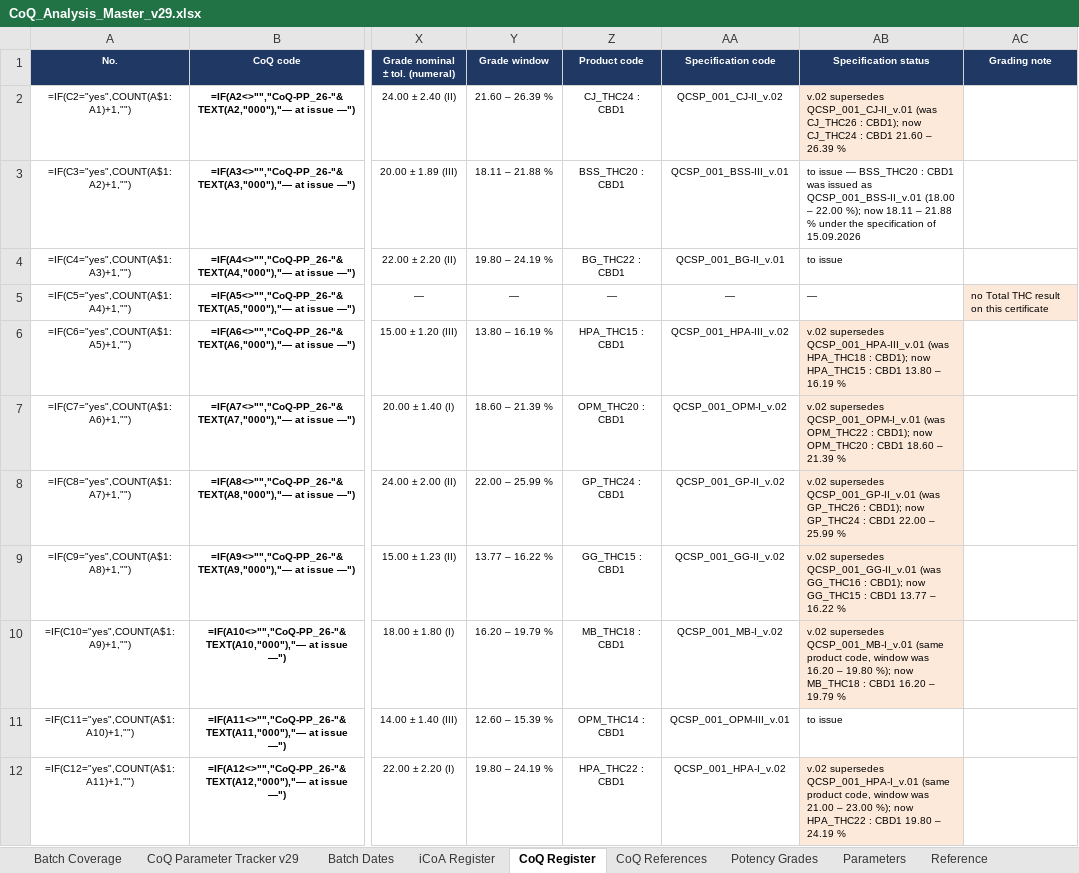
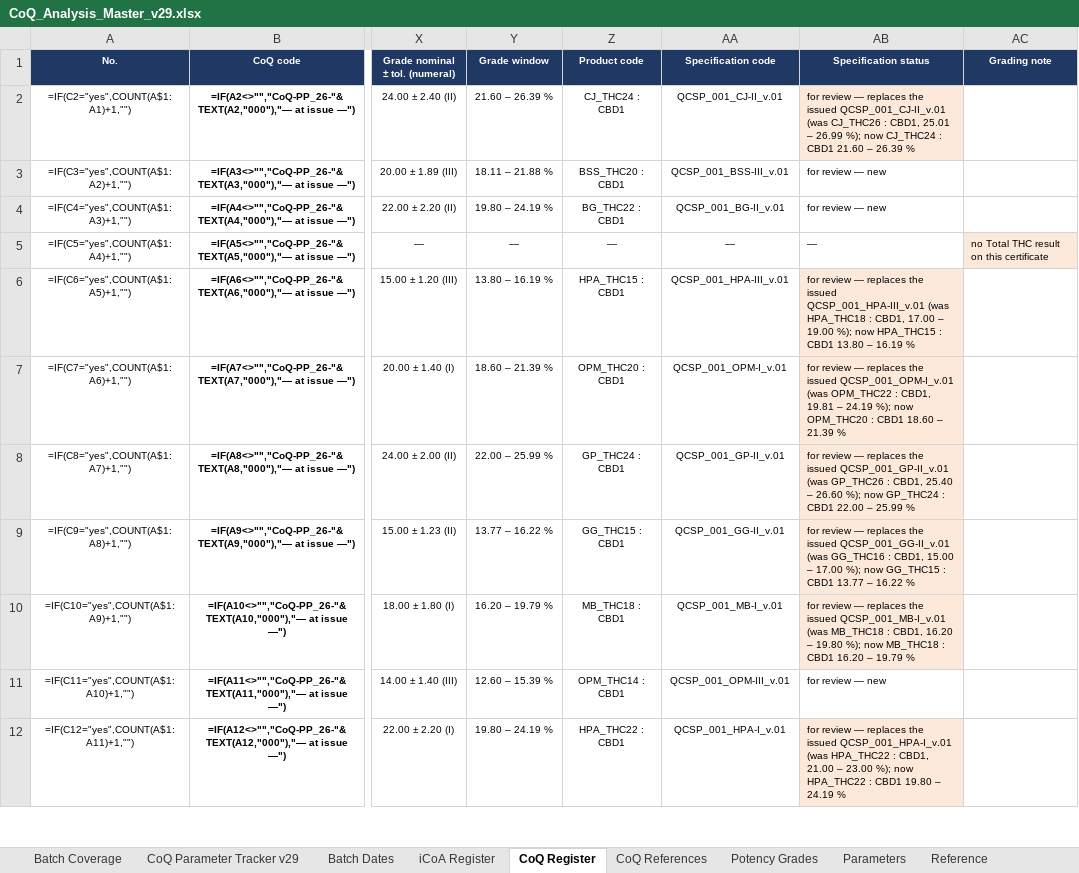
Before and after one commit to 3p4e/letta-stack, an Excel workbook: deliverables/qc_gap_analysis/tracker/CoQ_Analysis_Master_v29.xlsx, sheet CoQ Register, drawn as a sheet; only a part is shown, gaps mark what is left out; values as stored, in another font and other column widths than the file's, no borders; formulas without a stored value are shown as written; table styles not drawn; the diff covers the shown part only; the diff names each change by its address in the sheet, - before the commit and + after, or states it on an @@ line.

```diff
--- a/deliverables/qc_gap_analysis/tracker/CoQ_Analysis_Master_v29.xlsx (sheet CoQ Register)
+++ b/deliverables/qc_gap_analysis/tracker/CoQ_Analysis_Master_v29.xlsx (sheet CoQ Register)
-AA2 (Specification code): QCSP_001_CJ-II_v.02
+AA2 (Specification code): QCSP_001_CJ-II_v.01
-AB2 (Specification status): v.02 supersedes QCSP_001_CJ-II_v.01 (was CJ_THC26 : CBD1); now CJ_THC24…
+AB2 (Specification status): for review — replaces the issued QCSP_001_CJ-II_v.01 (was CJ_THC26 : CBD1, 25.01 – 26.99 %); now CJ_THC24…
-AB3 (Specification status): to issue — BSS_THC20 : CBD1 was issued as QCSP_001_BSS-II_v.01 (18.00 – 22.00 %); now 18.11 – 21.88 % under the specification of 15.09.2026
+AB3 (Specification status): for review — new
-AB4 (Specification status): to issue
+AB4 (Specification status): for review — new
-AA6 (Specification code): QCSP_001_HPA-III_v.02
+AA6 (Specification code): QCSP_001_HPA-III_v.01
-AB6 (Specification status): v.02 supersedes QCSP_001_HPA-III_v.01 (was HPA_THC18 : CBD1); now HPA_THC15…
+AB6 (Specification status): for review — replaces the issued QCSP_001_HPA-III_v.01 (was HPA_THC18 : CBD1, 17.00 – 19.00 %); now HPA_THC15…
-AA7 (Specification code): QCSP_001_OPM-I_v.02
+AA7 (Specification code): QCSP_001_OPM-I_v.01
-AB7 (Specification status): v.02 supersedes QCSP_001_OPM-I_v.01 (was OPM_THC22 : CBD1); now OPM_THC20…
+AB7 (Specification status): for review — replaces the issued QCSP_001_OPM-I_v.01 (was OPM_THC22 : CBD1, 19.81 – 24.19 %); now OPM_THC20…
-AA8 (Specification code): QCSP_001_GP-II_v.02
+AA8 (Specification code): QCSP_001_GP-II_v.01
-AB8 (Specification status): v.02 supersedes QCSP_001_GP-II_v.01 (was GP_THC26 : CBD1); now GP_THC24…
+AB8 (Specification status): for review — replaces the issued QCSP_001_GP-II_v.01 (was GP_THC26 : CBD1, 25.40 – 26.60 %); now GP_THC24…
-AA9 (Specification code): QCSP_001_GG-II_v.02
+AA9 (Specification code): QCSP_001_GG-II_v.01
-AB9 (Specification status): v.02 supersedes QCSP_001_GG-II_v.01 (was GG_THC16 : CBD1); now GG_THC15…
+AB9 (Specification status): for review — replaces the issued QCSP_001_GG-II_v.01 (was GG_THC16 : CBD1, 15.00 – 17.00 %); now GG_THC15…
-AA10 (Specification code): QCSP_001_MB-I_v.02
+AA10 (Specification code): QCSP_001_MB-I_v.01
-AB10 (Specification status): v.02 supersedes QCSP_001_MB-I_v.01 (same product code, window was 16.20 –…
+AB10 (Specification status): for review — replaces the issued QCSP_001_MB-I_v.01 (was MB_THC18 : CBD1, 16.20 –…
-AB11 (Specification status): to issue
+AB11 (Specification status): for review — new
-AA12 (Specification code): QCSP_001_HPA-I_v.02
+AA12 (Specification code): QCSP_001_HPA-I_v.01
-AB12 (Specification status): v.02 supersedes QCSP_001_HPA-I_v.01 (same product code, window was 21.00 –…
+AB12 (Specification status): for review — replaces the issued QCSP_001_HPA-I_v.01 (was HPA_THC22 : CBD1, 21.00 –…
```
Also changed, not shown: 193 edited cells elsewhere in this sheet, sheet Reference, deliverables/qc_gap_analysis/intake_227K_2026-09-15/CoQ_references_v29.xlsx, 28 other files.
